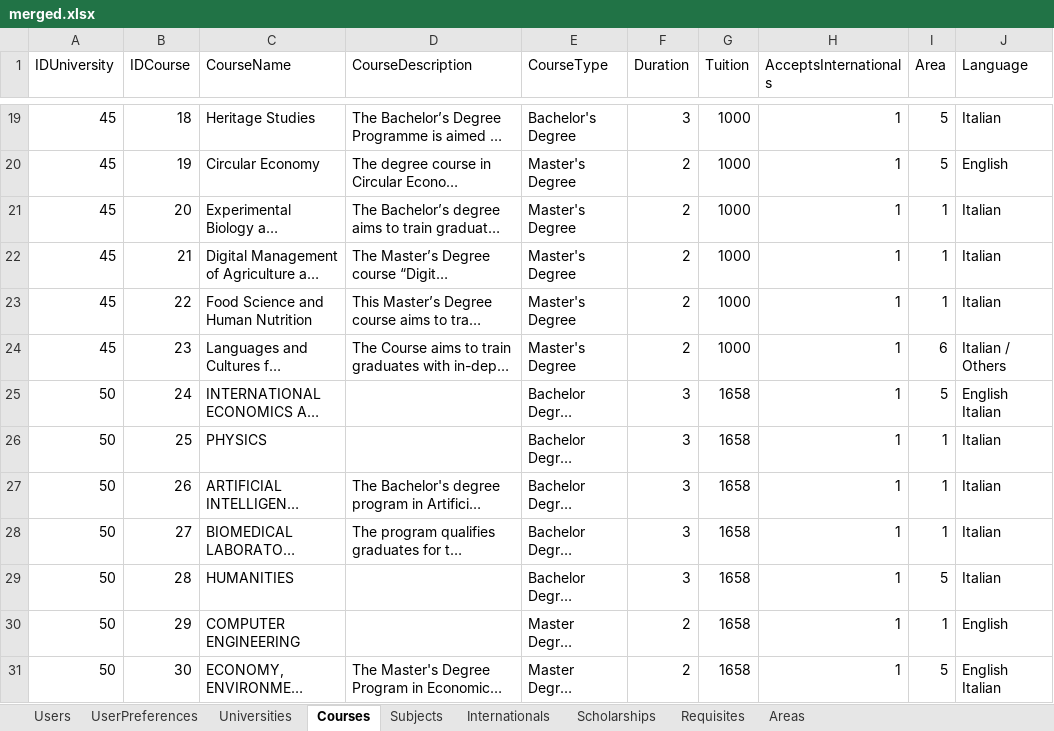
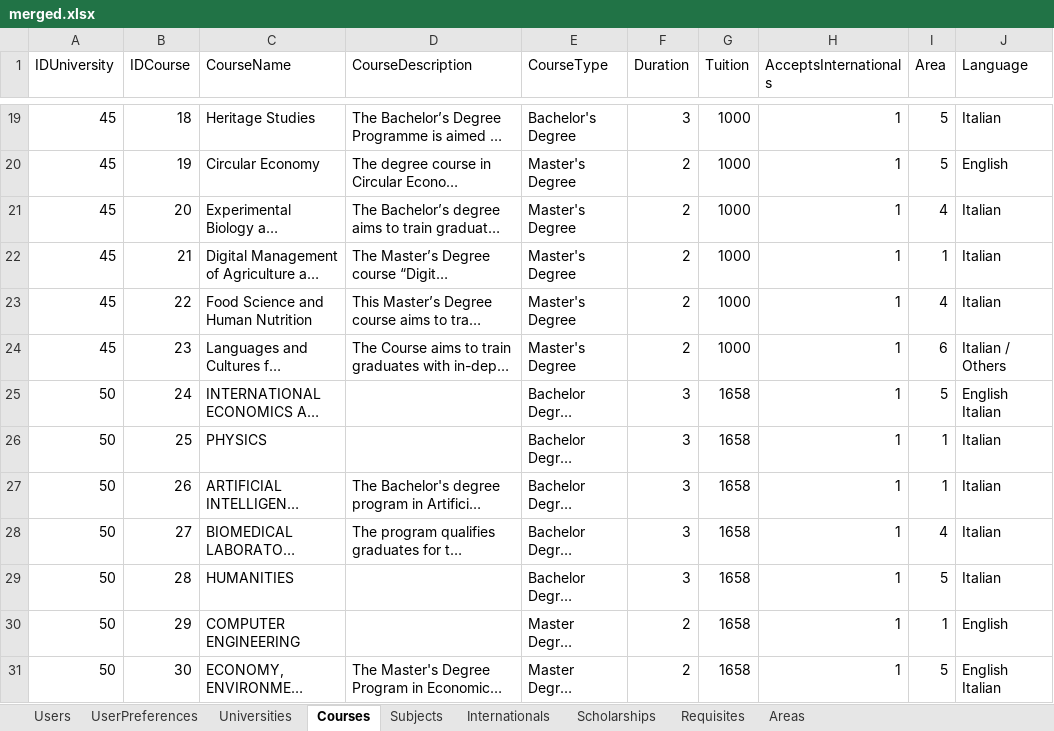
Before and after one commit to OdinMeng/UniMatch, an Excel workbook: UniMatch/data/extracted_data/merged.xlsx, sheet Courses, drawn as a sheet; only a part is shown, gaps mark what is left out; long unchanged cells end in …; values as stored, in another font and other column widths than the file's, no borders; the diff covers the shown part only; the diff names each change by its address in the sheet, - before the commit and + after, or states it on an @@ line.

```diff
--- a/UniMatch/data/extracted_data/merged.xlsx (sheet Courses)
+++ b/UniMatch/data/extracted_data/merged.xlsx (sheet Courses)
-I21 (Area): 1
+I21 (Area): 4
-I23 (Area): 1
+I23 (Area): 4
-I28 (Area): 1
+I28 (Area): 4
```
Also changed, not shown: 3 added rows and 1 edited cell elsewhere in this sheet, sheet Subjects, sheet Internationals, sheet Scholarships, sheet Requisites, sheet Universities, sheet Areas, 56 other files.
